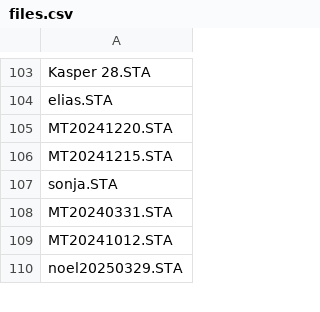
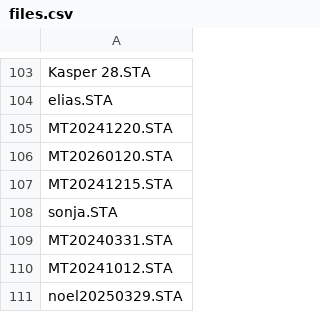
Before and after one commit to marcolio37/sta-tiedostot, a CSV file: files.csv, drawn as a sheet; only a part is shown, gaps mark what is left out; the diff names each change by its address in the sheet, - before the commit and + after, or states it on an @@ line.

```diff
--- a/files.csv
+++ b/files.csv
+row 106: MT20260120.STA
```
